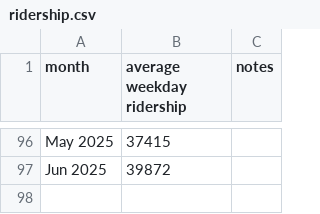
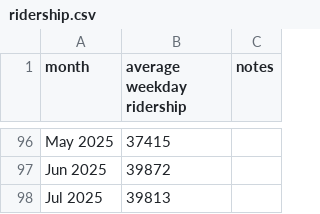
Before and after one commit to iechevarria/caltrain-ridership, a CSV file: ridership.csv, drawn as a sheet; only a part is shown, gaps mark what is left out; the diff names each change by its address in the sheet, - before the commit and + after, or states it on an @@ line.

```diff
--- a/ridership.csv
+++ b/ridership.csv
+row 98: Jul 2025 | 39813
```
Also changed, not shown: 3 other files.
